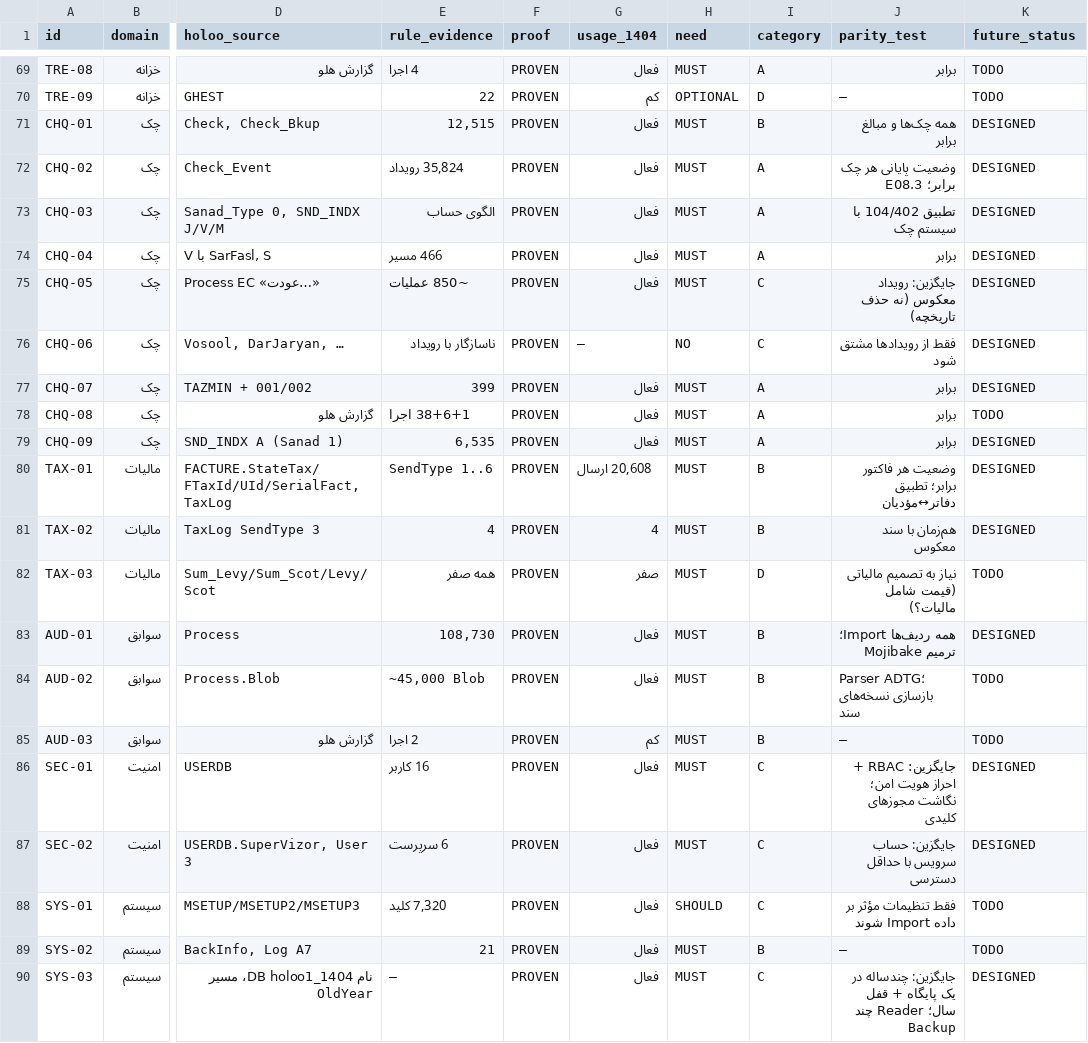
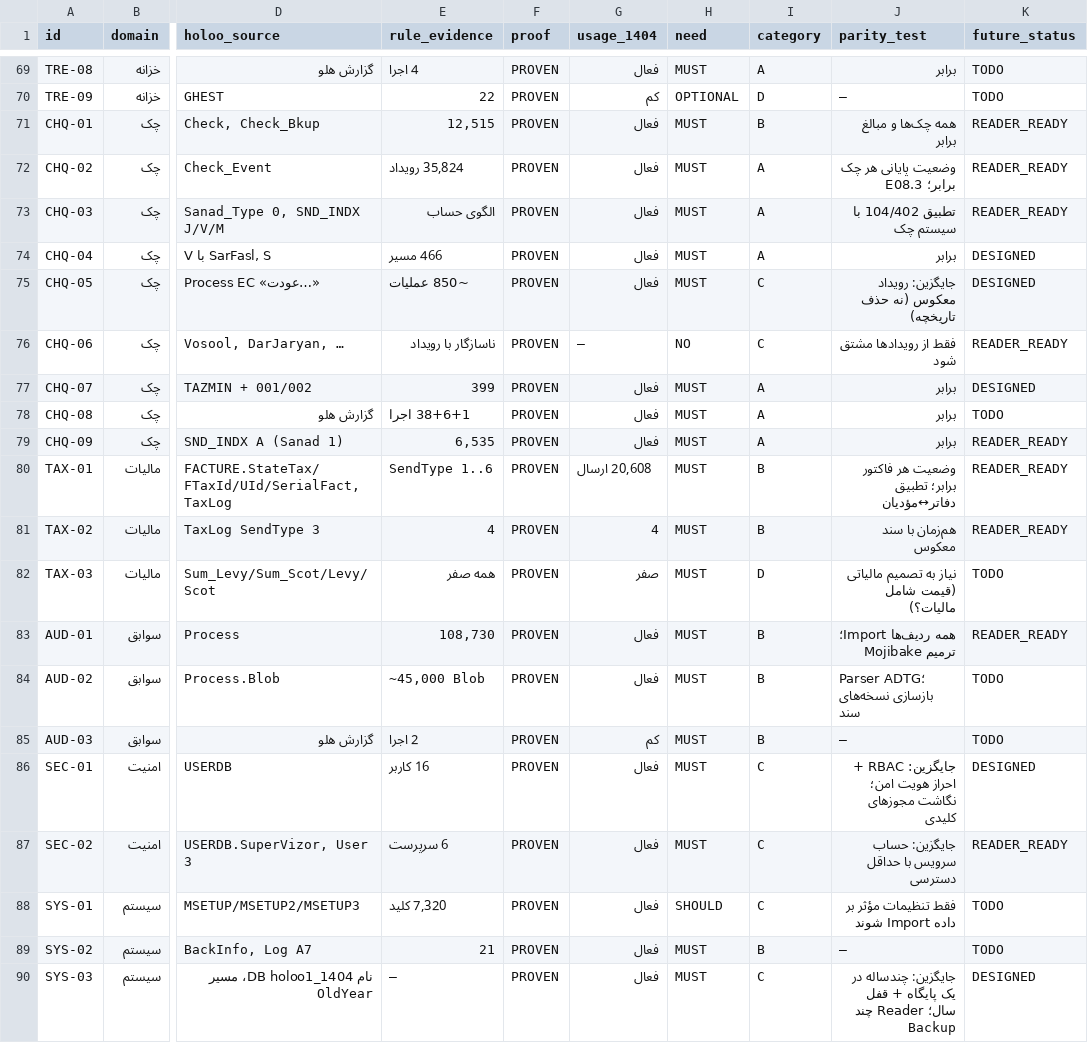
Before and after one commit to alishiravi40-a11y/-, a CSV file: reverse_engineering/hesabdari_rasmi/compatibility/holoo_compatibility_matrix.csv, drawn as a sheet; only a part is shown, gaps mark what is left out; the diff covers the shown part only; the diff names each change by its address in the sheet, - before the commit and + after, or states it on an @@ line.

```diff
--- a/reverse_engineering/hesabdari_rasmi/compatibility/holoo_compatibility_matrix.csv
+++ b/reverse_engineering/hesabdari_rasmi/compatibility/holoo_compatibility_matrix.csv
-K71:K73 (future_status): DESIGNED
+K71:K73 (future_status): READER_READY
-K76 (future_status): DESIGNED
+K76 (future_status): READER_READY
-K79:K81 (future_status): DESIGNED
+K79:K81 (future_status): READER_READY
-K83 (future_status): DESIGNED
+K83 (future_status): READER_READY
-K87 (future_status): DESIGNED
+K87 (future_status): READER_READY
```
Also changed, not shown: 41 edited cells elsewhere in this file, 34 other files.
